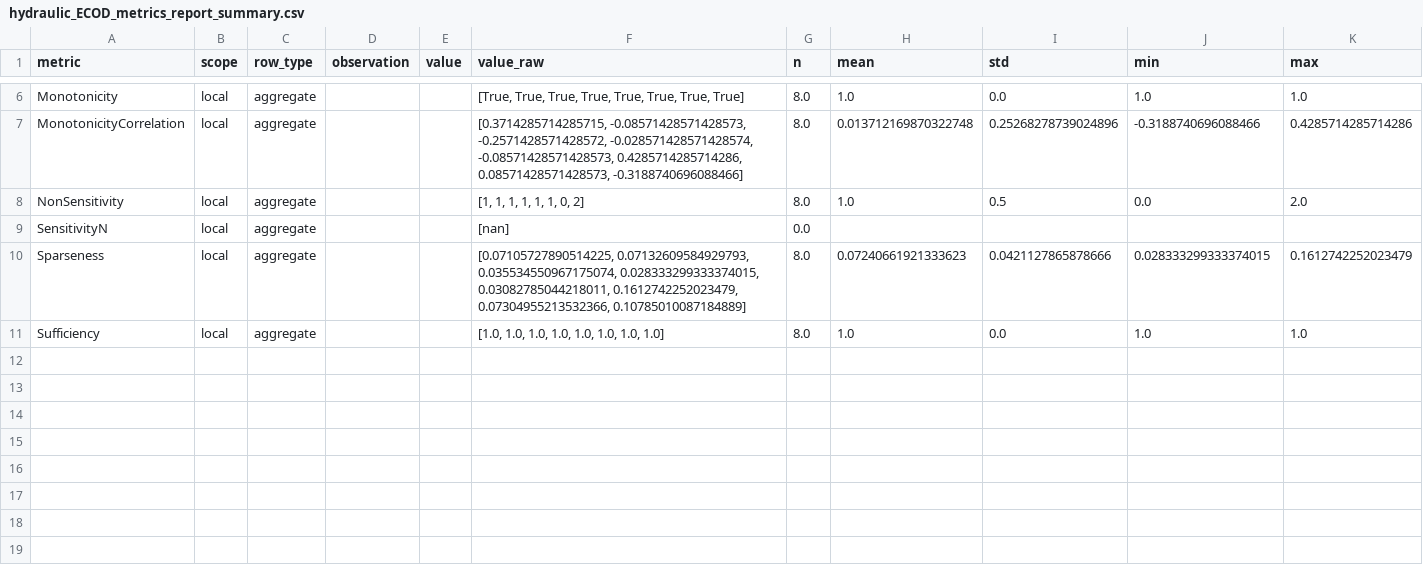
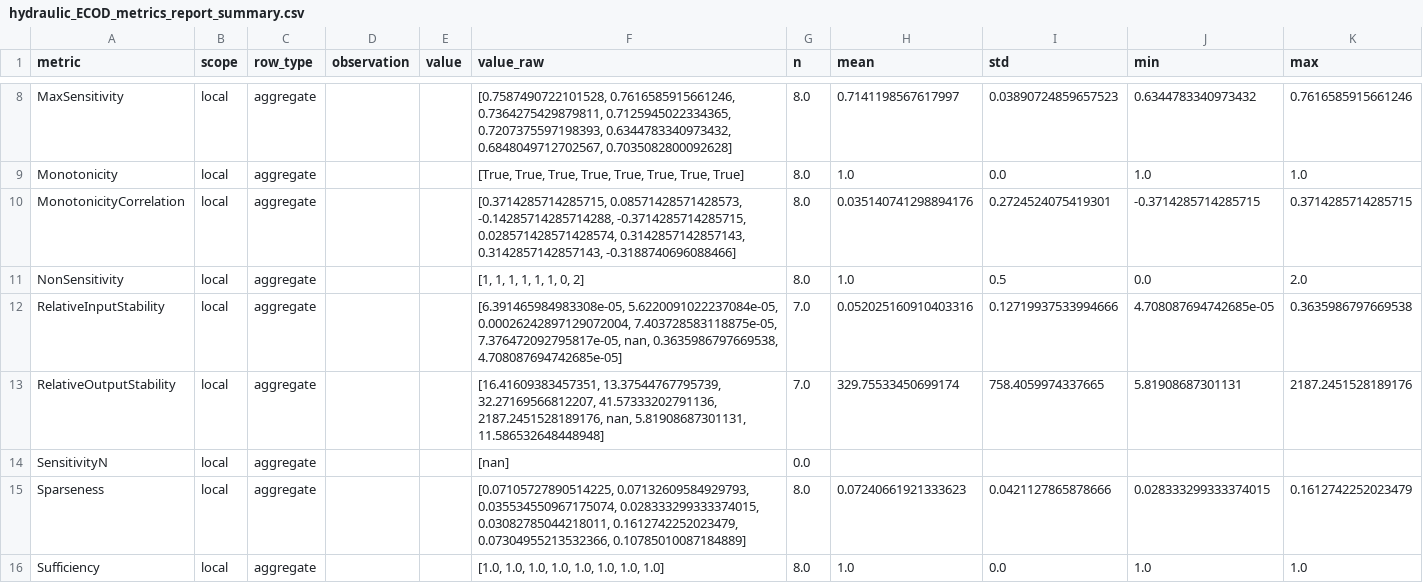
Before and after one commit to mayumar/XAI_metrics, a CSV file: results/metric_reports/hydraulic_ECOD_metrics_report_summary.csv, drawn as a sheet; only a part is shown, gaps mark what is left out; addresses are those after the commit; the diff covers the shown part only; the diff names each change by its address in the sheet, - before the commit and + after, or states it on an @@ line.

```diff
--- a/results/metric_reports/hydraulic_ECOD_metrics_report_summary.csv
+++ b/results/metric_reports/hydraulic_ECOD_metrics_report_summary.csv
+row 8: MaxSensitivity | local | aggregate |  |  | [0.7587490722101528, 0.7616585915661246, 0.7364275429879811, 0.7125945022334365, 0.7207375597198393, 0.6344783340973432, 0.6848049712702567, 0.7035082800092628] | 8.0 | 0.7141198567617997 | 0.03890724859657523 | 0.6344783340973432 | 0.7616585915661246
-F10 (value_raw): [0.3714285714285715, -0.08571428571428573, -0.2571428571428572, -0.028571428571428574, -0.08571428571428573, 0.4285714285714286, 0.08571428571428573, -0.3188740696088466]
+F10 (value_raw): [0.3714285714285715, 0.08571428571428573, -0.14285714285714288, -0.3714285714285715, 0.028571428571428574, 0.3142857142857143, 0.3142857142857143, -0.3188740696088466]
-H10 (mean): 0.013712169870322748
+H10 (mean): 0.035140741298894176
-I10 (std): 0.25268278739024896
+I10 (std): 0.2724524075419301
-J10 (min): -0.3188740696088466
+J10 (min): -0.3714285714285715
-K10 (max): 0.4285714285714286
+K10 (max): 0.3714285714285715
+row 12: RelativeInputStability | local | aggregate |  |  | [6.391465984983308e-05, 5.6220091022237084e-05, 0.00026242897129072004, 7.403728583118875e-05, 7.376472092795817e-05, nan, 0.3635986797669538, 4.708087694742685e-05] | 7.0 | 0.052025160910403316 | 0.12719937533994666 | 4.708087694742685e-05 | 0.3635986797669538
+row 13: RelativeOutputStability | local | aggregate |  |  | [16.41609383457351, 13.37544767795739, 32.27169566812207, 41.57333202791136, 2187.2451528189176, nan, 5.81908687301131, 11.586532648448948] | 7.0 | 329.75533450699174 | 758.4059974337665 | 5.81908687301131 | 2187.2451528189176
```
Also changed, not shown: 2 added rows and 1 edited cell elsewhere in this file, results/metric_reports/hydraulic_ECOD_metrics_report_observations.csv, 6 other files.
